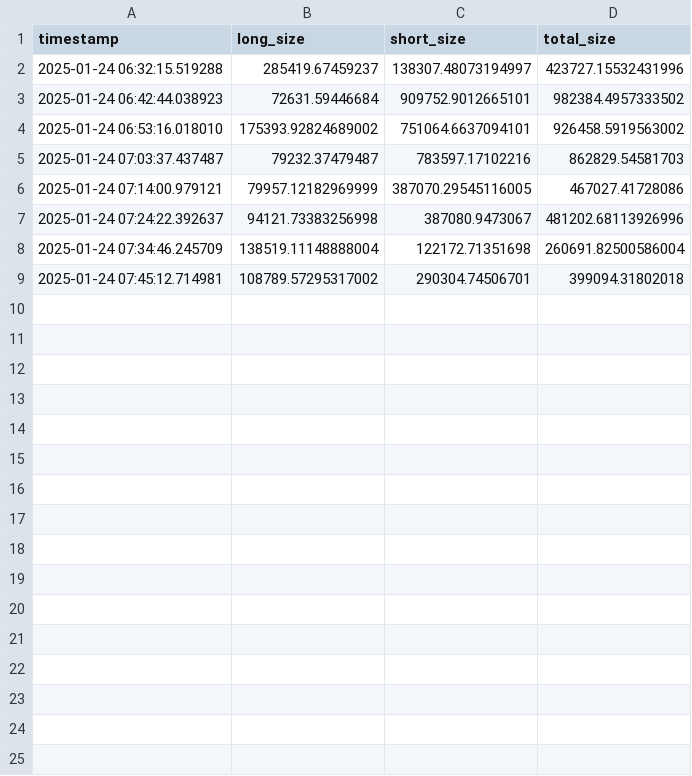
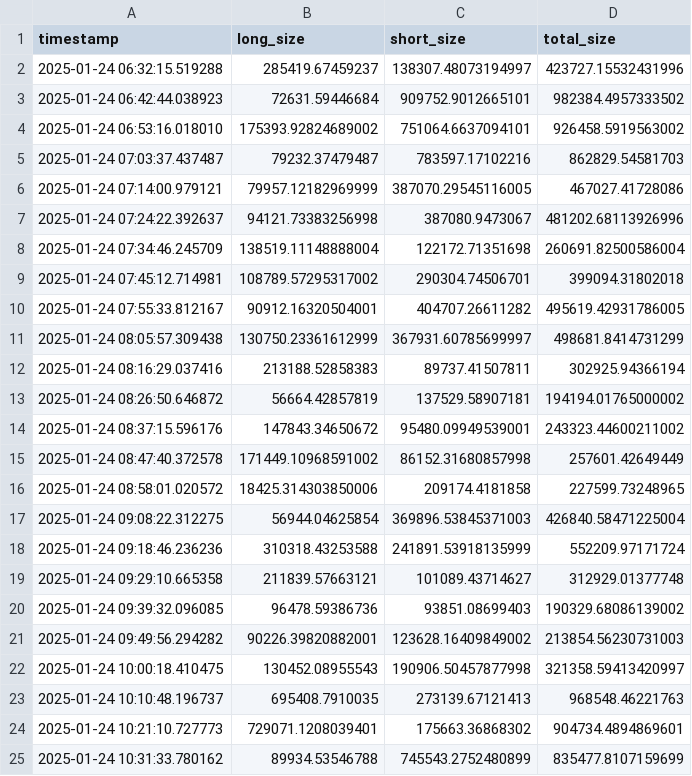
Before and after one commit to web3vero/agent-trading, a CSV file: src/data/liquidation_history.csv, drawn as a sheet; the diff names each change by its address in the sheet, - before the commit and + after, or states it on an @@ line.

Commit message:
tab opener

```diff
--- a/src/data/liquidation_history.csv
+++ b/src/data/liquidation_history.csv
+row 10: 2025-01-24 07:55:33.812167 | 90912.16320504001 | 404707.26611282 | 495619.42931786005
+row 11: 2025-01-24 08:05:57.309438 | 130750.23361612999 | 367931.60785699997 | 498681.8414731299
+row 12: 2025-01-24 08:16:29.037416 | 213188.52858383 | 89737.41507811 | 302925.94366194
+row 13: 2025-01-24 08:26:50.646872 | 56664.42857819 | 137529.58907181 | 194194.01765000002
+row 14: 2025-01-24 08:37:15.596176 | 147843.34650672 | 95480.09949539001 | 243323.44600211002
+row 15: 2025-01-24 08:47:40.372578 | 171449.10968591002 | 86152.31680857998 | 257601.42649449
+row 16: 2025-01-24 08:58:01.020572 | 18425.314303850006 | 209174.4181858 | 227599.73248965
+row 17: 2025-01-24 09:08:22.312275 | 56944.04625854 | 369896.53845371003 | 426840.58471225004
+row 18: 2025-01-24 09:18:46.236236 | 310318.43253588 | 241891.53918135999 | 552209.97171724
+row 19: 2025-01-24 09:29:10.665358 | 211839.57663121 | 101089.43714627 | 312929.01377748
+row 20: 2025-01-24 09:39:32.096085 | 96478.59386736 | 93851.08699403 | 190329.68086139002
+row 21: 2025-01-24 09:49:56.294282 | 90226.39820882001 | 123628.16409849002 | 213854.56230731003
+row 22: 2025-01-24 10:00:18.410475 | 130452.08955543 | 190906.50457877998 | 321358.59413420997
+row 23: 2025-01-24 10:10:48.196737 | 695408.7910035 | 273139.67121413 | 968548.46221763
+row 24: 2025-01-24 10:21:10.727773 | 729071.1208039401 | 175663.36868302 | 904734.4894869601
+row 25: 2025-01-24 10:31:33.780162 | 89934.53546788 | 745543.2752480899 | 835477.8107159699
```
